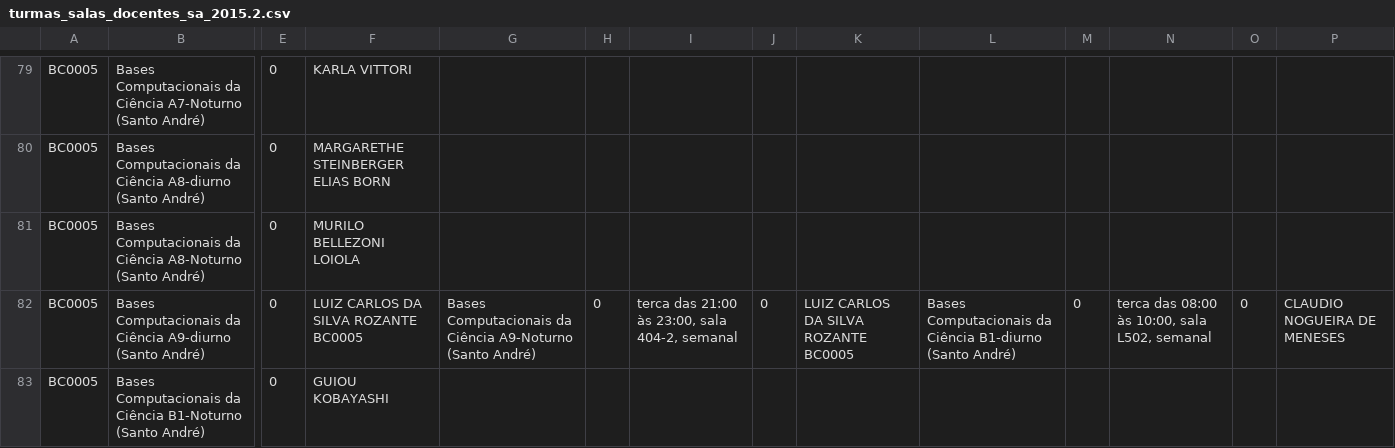
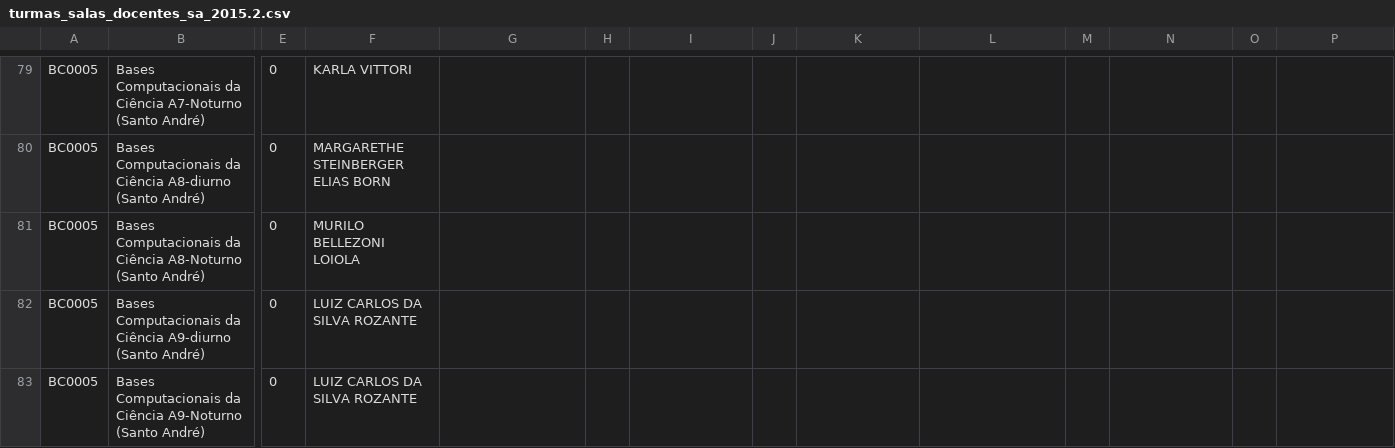
Before and after one commit to ufabc-me/calendario, a CSV file: original_data/2015.2/turmas_salas_docentes_sa_2015.2.csv, drawn as a sheet; only a part is shown, gaps mark what is left out; the shorter side is filled out with more unchanged rows; rows hold the shown columns only; the diff covers the shown part only; the diff names each change by its address in the sheet, - before the commit and + after, or states it on an @@ line.

Commit message:
virgula fix

```diff
--- a/original_data/2015.2/turmas_salas_docentes_sa_2015.2.csv
+++ b/original_data/2015.2/turmas_salas_docentes_sa_2015.2.csv
-F82: LUIZ CARLOS DA SILVA ROZANTE BC0005
+F82: LUIZ CARLOS DA SILVA ROZANTE
-G82: Bases Computacionais da Ciência A9-Noturno (Santo André)
+G82: (empty)
-H82: 0
+H82: (empty)
-I82: terca das 21:00 às 23:00, sala 404-2, semanal
+I82: (empty)
-J82: 0
+J82: (empty)
-K82: LUIZ CARLOS DA SILVA ROZANTE BC0005
+K82: (empty)
-L82: Bases Computacionais da Ciência B1-diurno (Santo André)
+L82: (empty)
-M82: 0
+M82: (empty)
-N82: terca das 08:00 às 10:00, sala L502, semanal
+N82: (empty)
-O82: 0
+O82: (empty)
-P82: CLAUDIO NOGUEIRA DE MENESES
+P82: (empty)
+row 83: BC0005 | Bases Computacionais da Ciência A9-Noturno (Santo André) | 0 | LUIZ CARLOS DA SILVA ROZANTE
```
Also changed, not shown: 3 added rows and 12 edited cells elsewhere in this file.
